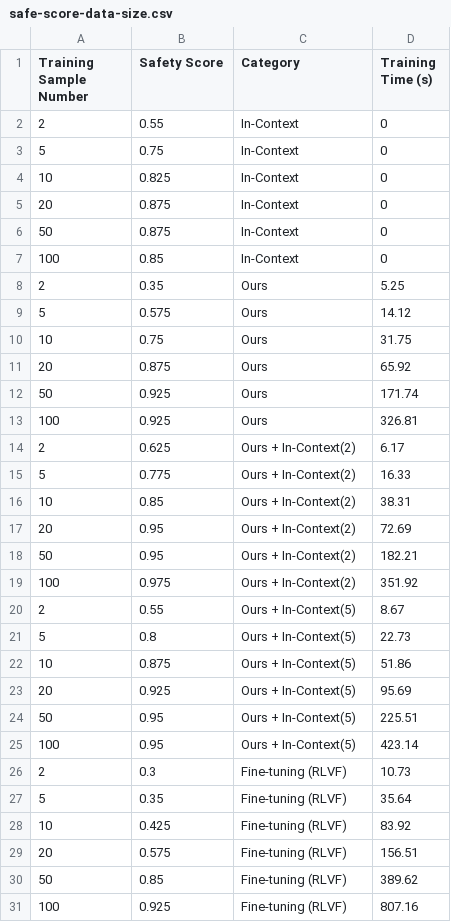
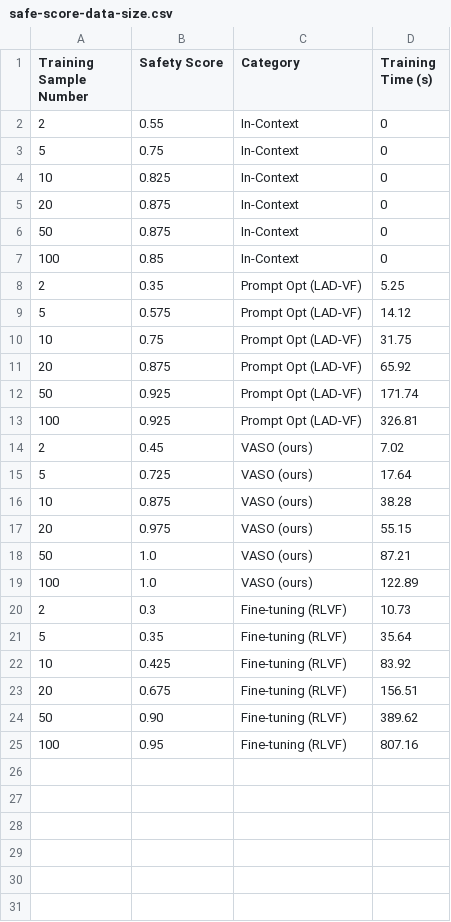
Before and after one commit to yunhaoyang234/skill-optimization, a CSV file: results/safe-score-data-size.csv, drawn as a sheet.

```diff
--- a/results/safe-score-data-size.csv
+++ b/results/safe-score-data-size.csv
@@ -7,20 +7,14 @@ Training Sample Number,Safety Score,Category,Training Time (s)
 100,0.85,In-Context,0
-2,0.35,Ours,5.25
-5,0.575,Ours,14.12
-10,0.75,Ours,31.75
-20,0.875,Ours,65.92
-50,0.925,Ours,171.74
-100,0.925,Ours,326.81
-2,0.625,Ours + In-Context(2),6.17
-5,0.775,Ours + In-Context(2),16.33
-10,0.85,Ours + In-Context(2),38.31
-20,0.95,Ours + In-Context(2),72.69
-50,0.95,Ours + In-Context(2),182.21
-100,0.975,Ours + In-Context(2),351.92
-2,0.55,Ours + In-Context(5),8.67
-5,0.8,Ours + In-Context(5),22.73
-10,0.875,Ours + In-Context(5),51.86
-20,0.925,Ours + In-Context(5),95.69
-50,0.95,Ours + In-Context(5),225.51
-100,0.95,Ours + In-Context(5),423.14
+2,0.35,Prompt Opt (LAD-VF),5.25
+5,0.575,Prompt Opt (LAD-VF),14.12
+10,0.75,Prompt Opt (LAD-VF),31.75
+20,0.875,Prompt Opt (LAD-VF),65.92
+50,0.925,Prompt Opt (LAD-VF),171.74
+100,0.925,Prompt Opt (LAD-VF),326.81
+2,0.45,VASO (ours),7.02
+5,0.725,VASO (ours),17.64
+10,0.875,VASO (ours),38.28
+20,0.975,VASO (ours),55.15
+50,1.0,VASO (ours),87.21
+100,1.0,VASO (ours),122.89
 2,0.3,Fine-tuning (RLVF),10.73
@@ -28,4 +22,4 @@ Training Sample Number,Safety Score,Category,Training Time (s)
 10,0.425,Fine-tuning (RLVF),83.92
-20,0.575,Fine-tuning (RLVF),156.51
-50,0.85,Fine-tuning (RLVF),389.62
-100,0.925,Fine-tuning (RLVF),807.16
+20,0.675,Fine-tuning (RLVF),156.51
+50,0.90,Fine-tuning (RLVF),389.62
+100,0.95,Fine-tuning (RLVF),807.16
```
Also changed, not shown: 2 other files.
